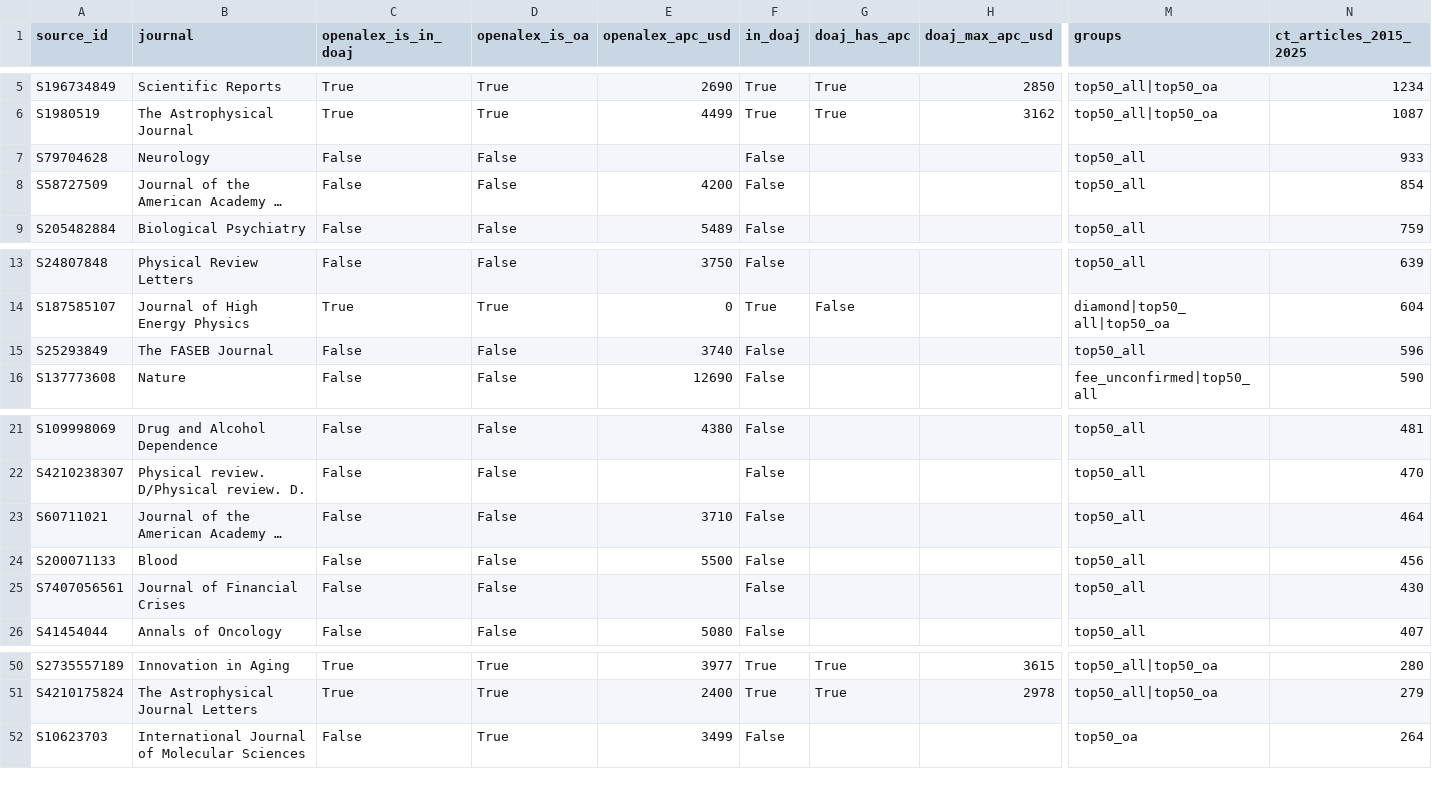
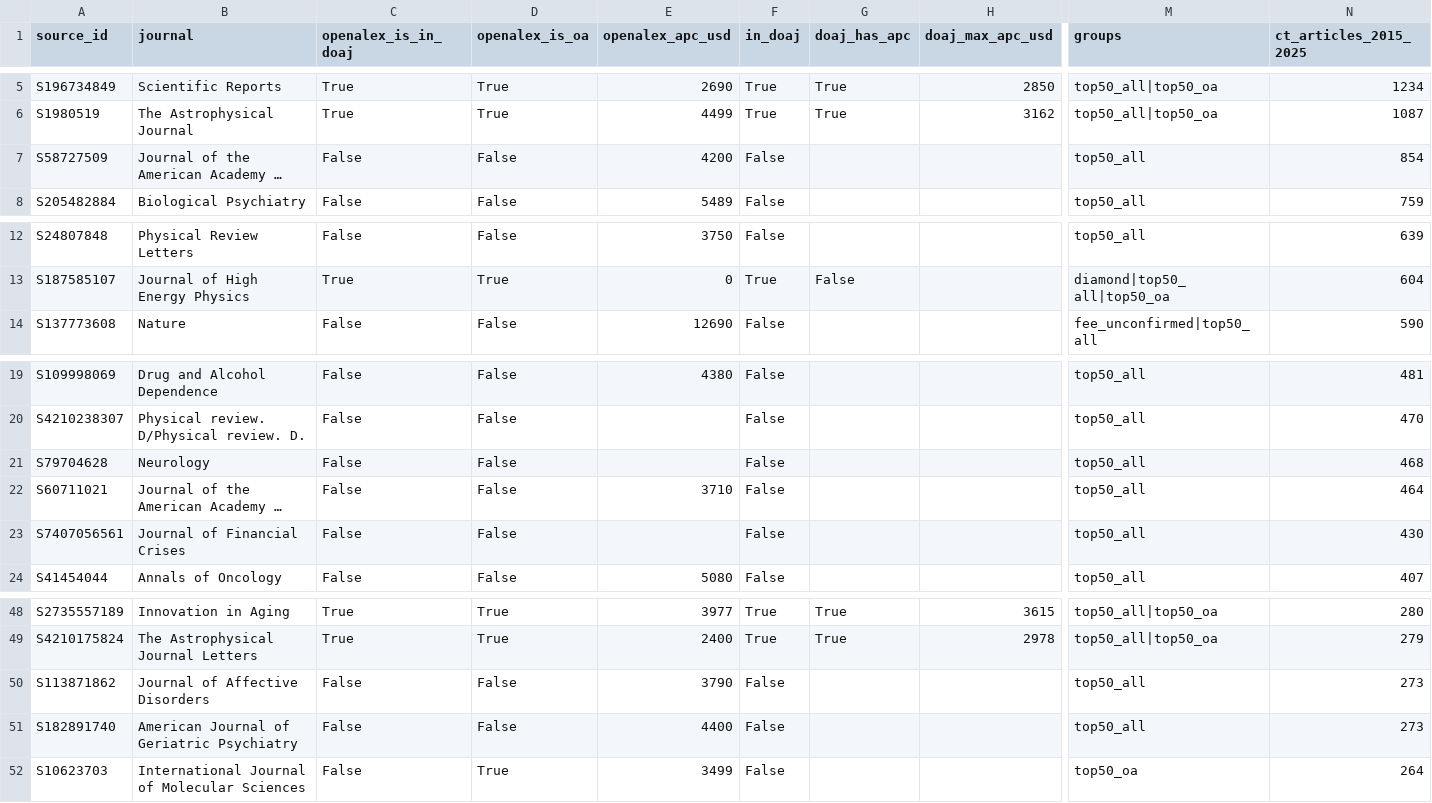
Before and after one commit to HB-Papa/ct-oa-observatory, a CSV file: data/derived/crosschecks/doaj_top_journals.csv, drawn as a sheet; only a part is shown, gaps mark what is left out; long unchanged cells end in …; removed rows and columns are numbered as before the commit, all else as after; rows hold the shown columns only; the diff names each change by its address in the sheet, - before the commit and + after, or states it on an @@ line.

```diff
--- a/data/derived/crosschecks/doaj_top_journals.csv
+++ b/data/derived/crosschecks/doaj_top_journals.csv
-row 7: S79704628 | Neurology | False | False |  | False |  |  | top50_all | 933
-row 15: S25293849 | The FASEB Journal | False | False | 3740 | False |  |  | top50_all | 596
+row 21: S79704628 | Neurology | False | False |  | False |  |  | top50_all | 468
-row 24: S200071133 | Blood | False | False | 5500 | False |  |  | top50_all | 456
+row 50: S113871862 | Journal of Affective Disorders | False | False | 3790 | False |  |  | top50_all | 273
+row 51: S182891740 | American Journal of Geriatric Psychiatry | False | False | 4400 | False |  |  | top50_all | 273
```
Also changed, not shown: data/derived/crosschecks/doaj_fee_unconfirmed.csv, data/derived/crosschecks/doaj_journals.csv, 45 other files.
